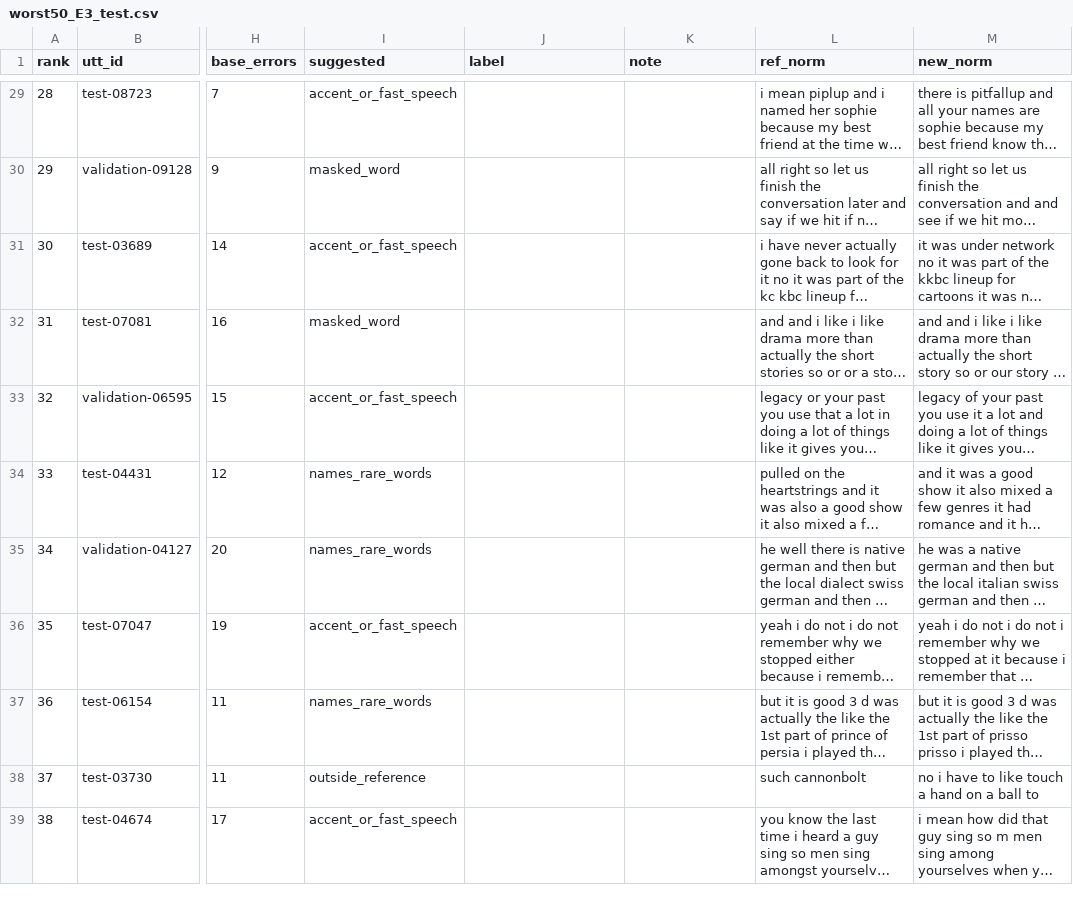
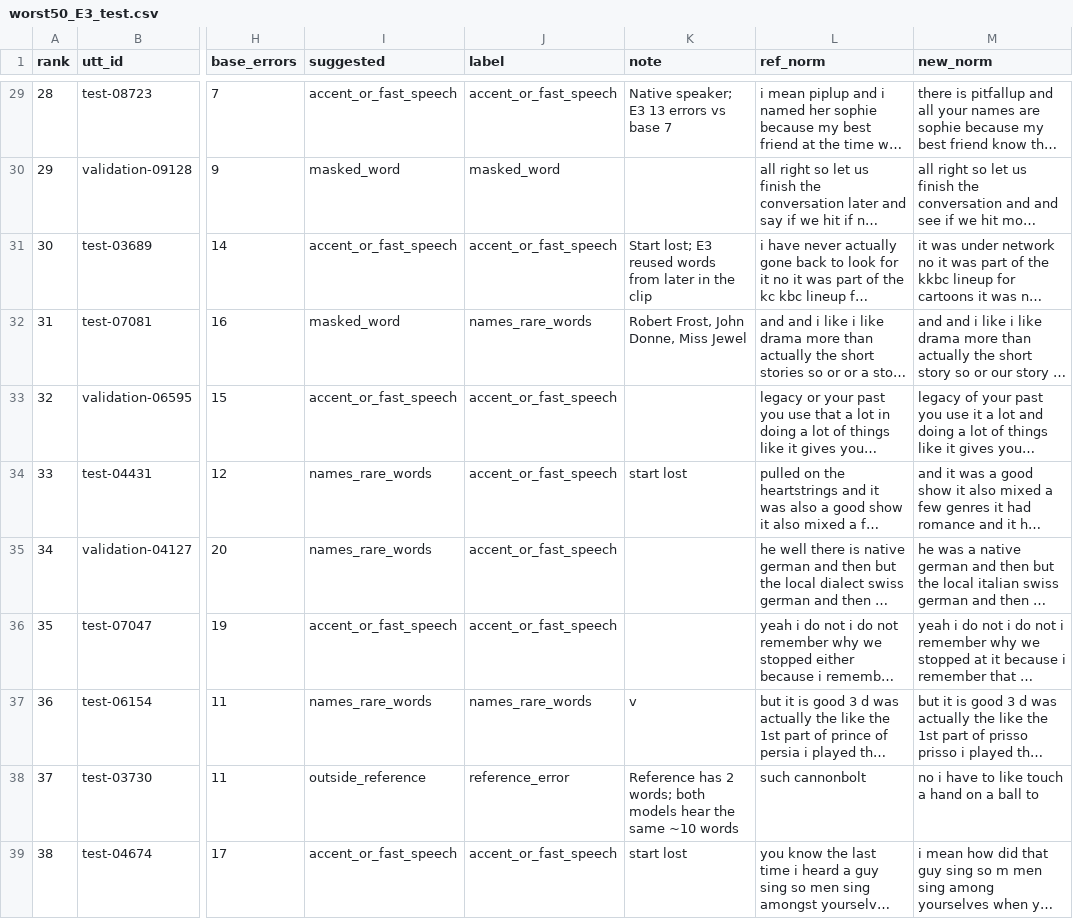
Before and after one commit to mohammaddalwai/speech-ft, a CSV file: results/error_analysis/worst50_E3_test.csv, drawn as a sheet; only a part is shown, gaps mark what is left out; long unchanged cells end in …; the diff covers the shown part only; the diff names each change by its address in the sheet, - before the commit and + after, or states it on an @@ line.

Commit message:
Error analysis: hand-labelled N of 50 worst utterances

```diff
--- a/results/error_analysis/worst50_E3_test.csv
+++ b/results/error_analysis/worst50_E3_test.csv
-J29 (label): (empty)
+J29 (label): accent_or_fast_speech
-K29 (note): (empty)
+K29 (note): Native speaker; E3 13 errors vs base 7
-J30 (label): (empty)
+J30 (label): masked_word
-J31 (label): (empty)
+J31 (label): accent_or_fast_speech
-K31 (note): (empty)
+K31 (note): Start lost; E3 reused words from later in the clip
-J32 (label): (empty)
+J32 (label): names_rare_words
-K32 (note): (empty)
+K32 (note): Robert Frost, John Donne, Miss Jewel
-J33:J36 (label): (empty)
+J33:J36 (label): accent_or_fast_speech
-K34 (note): (empty)
+K34 (note): start lost
-J37 (label): (empty)
+J37 (label): names_rare_words
-K37 (note): (empty)
+K37 (note): v
-J38 (label): (empty)
+J38 (label): reference_error
-K38 (note): (empty)
+K38 (note): Reference has 2 words; both models hear the same ~10 words
-J39 (label): (empty)
+J39 (label): accent_or_fast_speech
-K39 (note): (empty)
+K39 (note): start lost
```
Also changed, not shown: 63 edited cells elsewhere in this file, 1 other file.
